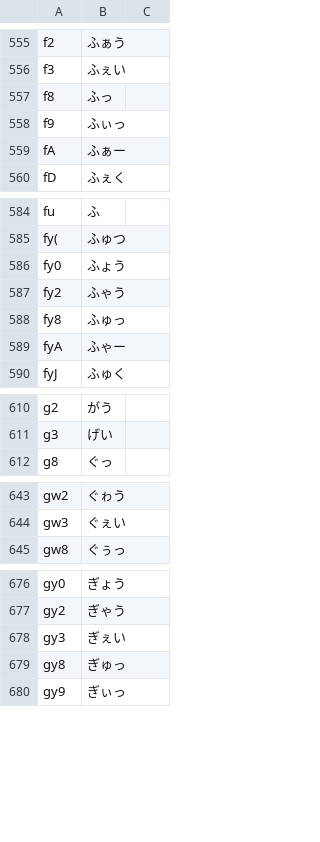
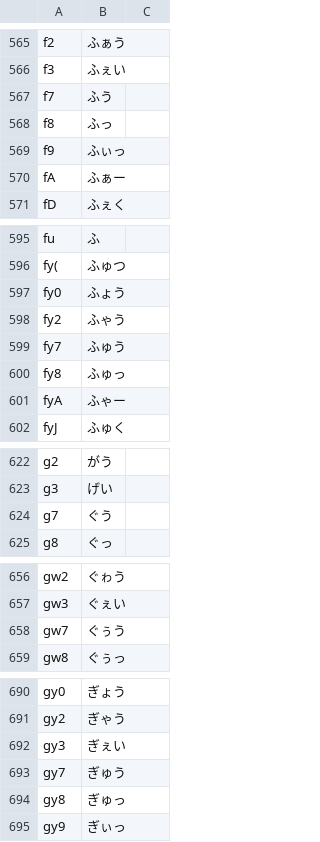
Before and after one commit to akouryy/dotfiles, a TSV file: ime/romantable.tsv, drawn as a sheet; only a part is shown, gaps mark what is left out; the diff covers the shown part only.

```diff
--- a/ime/romantable.tsv
+++ b/ime/romantable.tsv
@@ -556,2 +566,3 @@ f2	ふぁう
 f3	ふぇい
+f7	ふう
 f8	ふっ
@@ -587,2 +598,3 @@ fy0	ふょう
 fy2	ふゃう
+fy7	ふゅう
 fy8	ふゅっ
@@ -611,2 +623,3 @@ g2	がう
 g3	げい
+g7	ぐう
 g8	ぐっ
@@ -644,2 +657,3 @@ gw2	ぐゎう
 gw3	ぐぇい
+gw7	ぐぅう
 gw8	ぐぅっ
@@ -678,2 +692,3 @@ gy2	ぎゃう
 gy3	ぎぇい
+gy7	ぎゅう
 gy8	ぎゅっ
```
Also changed, not shown: 35 added rows elsewhere in this file, ime/document.tsv, 2 other files.
